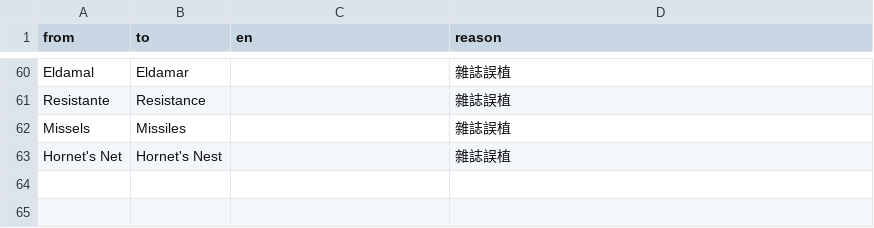
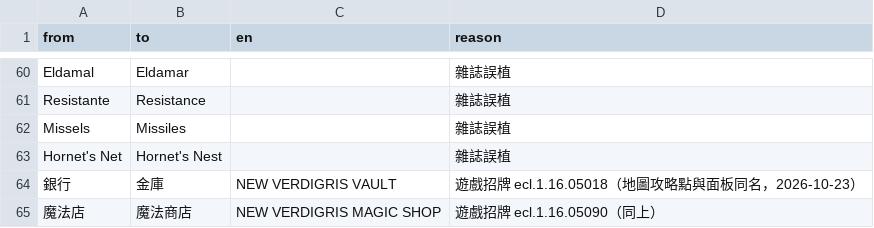
Before and after one commit to wicanr2/secret-of-the-silver-blades-cht, a TSV file: text/walkthrough-terms.tsv, drawn as a sheet; only a part is shown, gaps mark what is left out; the diff names each change by its address in the sheet, - before the commit and + after, or states it on an @@ line.

```diff
--- a/text/walkthrough-terms.tsv
+++ b/text/walkthrough-terms.tsv
+row 64: 銀行 | 金庫 | NEW VERDIGRIS VAULT | 遊戲招牌 ecl.1.16.05018（地圖攻略點與面板同名，2026-10-23）
+row 65: 魔法店 | 魔法商店 | NEW VERDIGRIS MAGIC SHOP | 遊戲招牌 ecl.1.16.05090（同上）
```
Also changed, not shown: text/walkthrough.zh-TW.tsv, 6 other files.
